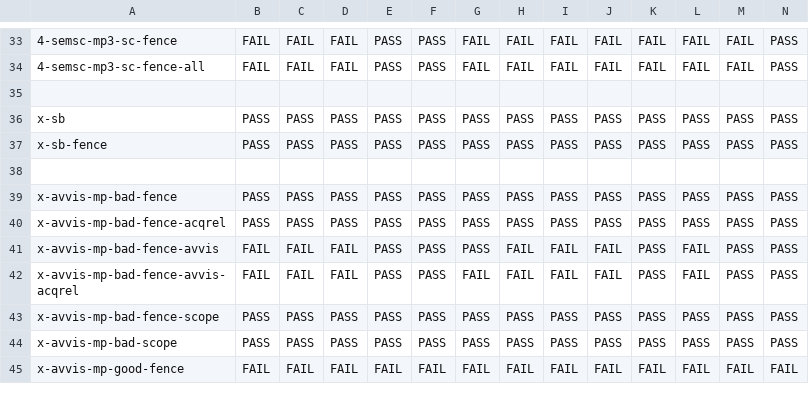
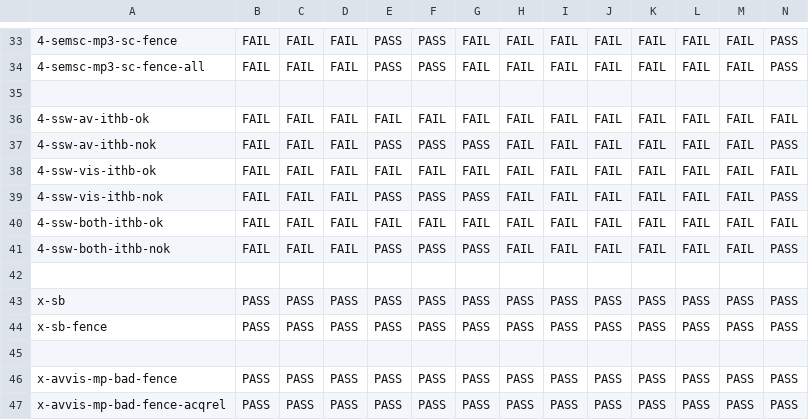
Before and after one commit to JnsGlnr/Dat3M, a CSV file: litmus/VULKAN/pvmm/expected-all.csv, drawn as a sheet; only a part is shown, gaps mark what is left out; the shorter side is filled out with more unchanged rows; rows hold the shown columns only; the diff names each change by its address in the sheet, - before the commit and + after, or states it on an @@ line.

```diff
--- a/litmus/VULKAN/pvmm/expected-all.csv
+++ b/litmus/VULKAN/pvmm/expected-all.csv
+row 36: 4-ssw-av-ithb-ok | FAIL | FAIL | FAIL | FAIL | FAIL | FAIL | FAIL | FAIL | FAIL | FAIL | FAIL | FAIL | FAIL
+row 37: 4-ssw-av-ithb-nok | FAIL | FAIL | FAIL | PASS | PASS | PASS | FAIL | FAIL | FAIL | FAIL | FAIL | FAIL | PASS
+row 38: 4-ssw-vis-ithb-ok | FAIL | FAIL | FAIL | FAIL | FAIL | FAIL | FAIL | FAIL | FAIL | FAIL | FAIL | FAIL | FAIL
+row 39: 4-ssw-vis-ithb-nok | FAIL | FAIL | FAIL | PASS | PASS | PASS | FAIL | FAIL | FAIL | FAIL | FAIL | FAIL | PASS
+row 40: 4-ssw-both-ithb-ok | FAIL | FAIL | FAIL | FAIL | FAIL | FAIL | FAIL | FAIL | FAIL | FAIL | FAIL | FAIL | FAIL
+row 41: 4-ssw-both-ithb-nok | FAIL | FAIL | FAIL | PASS | PASS | PASS | FAIL | FAIL | FAIL | FAIL | FAIL | FAIL | PASS
+row 42: (empty)
```
Also changed, not shown: 7 other files.
